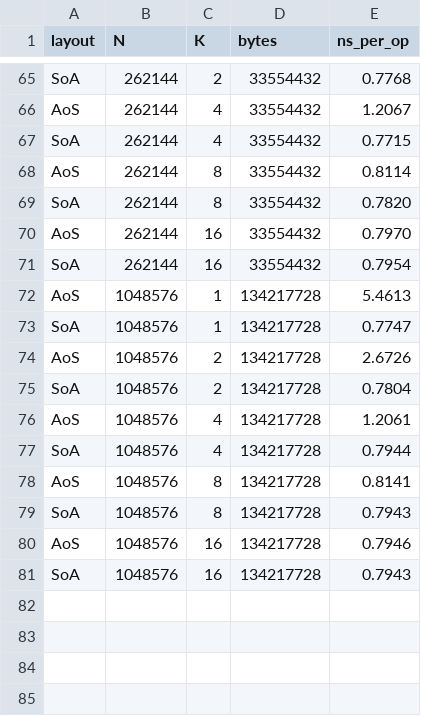
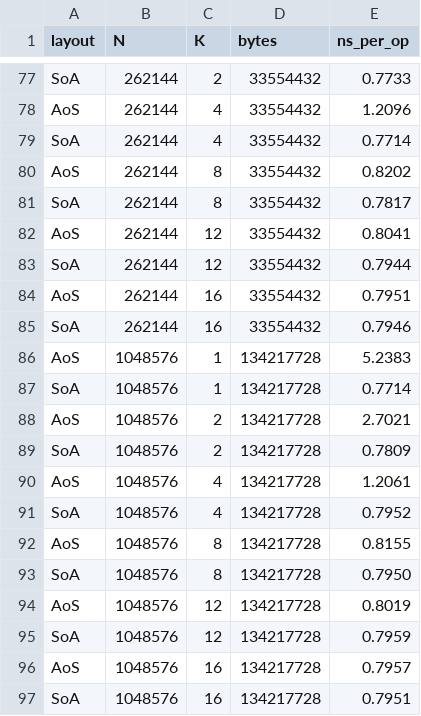
Before and after one commit to GarethCooke/Crucible, a CSV file: bench/calibration-notes/06-aos-vs-soa-pilot/results.csv, drawn as a sheet; only a part is shown, gaps mark what is left out; addresses are those after the commit; the diff covers the shown part only; the diff names each change by its address in the sheet, - before the commit and + after, or states it on an @@ line.

```diff
--- a/bench/calibration-notes/06-aos-vs-soa-pilot/results.csv
+++ b/bench/calibration-notes/06-aos-vs-soa-pilot/results.csv
-E77 (ns_per_op): 0.7768
+E77 (ns_per_op): 0.7733
-E78 (ns_per_op): 1.2067
+E78 (ns_per_op): 1.2096
-E79 (ns_per_op): 0.7715
+E79 (ns_per_op): 0.7714
-E80 (ns_per_op): 0.8114
+E80 (ns_per_op): 0.8202
-E81 (ns_per_op): 0.7820
+E81 (ns_per_op): 0.7817
+row 82: AoS | 262144 | 12 | 33554432 | 0.8041
+row 83: SoA | 262144 | 12 | 33554432 | 0.7944
-E84 (ns_per_op): 0.7970
+E84 (ns_per_op): 0.7951
-E85 (ns_per_op): 0.7954
+E85 (ns_per_op): 0.7946
-E86 (ns_per_op): 5.4613
+E86 (ns_per_op): 5.2383
-E87 (ns_per_op): 0.7747
+E87 (ns_per_op): 0.7714
-E88 (ns_per_op): 2.6726
+E88 (ns_per_op): 2.7021
-E89 (ns_per_op): 0.7804
+E89 (ns_per_op): 0.7809
-E91 (ns_per_op): 0.7944
+E91 (ns_per_op): 0.7952
-E92 (ns_per_op): 0.8141
+E92 (ns_per_op): 0.8155
-E93 (ns_per_op): 0.7943
+E93 (ns_per_op): 0.7950
+row 94: AoS | 1048576 | 12 | 134217728 | 0.8019
+row 95: SoA | 1048576 | 12 | 134217728 | 0.7959
-E96 (ns_per_op): 0.7946
+E96 (ns_per_op): 0.7957
-E97 (ns_per_op): 0.7943
+E97 (ns_per_op): 0.7951
```
Also changed, not shown: 12 added rows and 31 edited cells elsewhere in this file.
